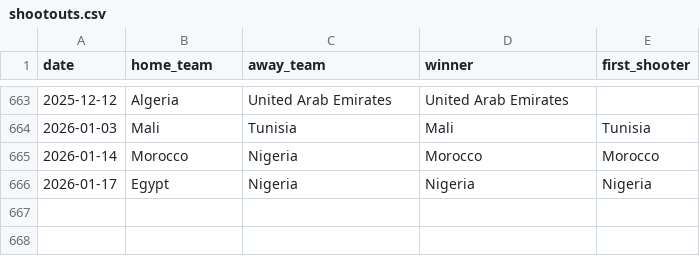
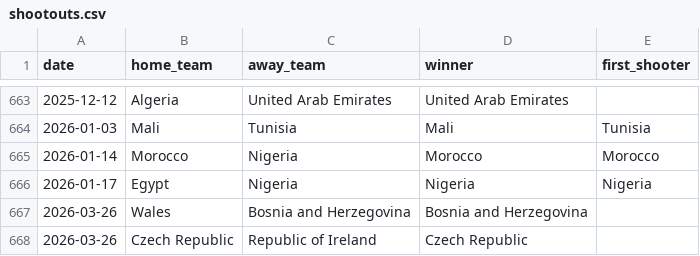
Before and after one commit to mwg1378/intl-soccer-rankings, a CSV file: scripts/data/shootouts.csv, drawn as a sheet; only a part is shown, gaps mark what is left out.

```diff
--- a/scripts/data/shootouts.csv
+++ b/scripts/data/shootouts.csv
@@ -666 +666,3 @@ date,home_team,away_team,winner,first_shooter
 2026-01-17,Egypt,Nigeria,Nigeria,Nigeria
+2026-03-26,Wales,Bosnia and Herzegovina,Bosnia and Herzegovina,
+2026-03-26,Czech Republic,Republic of Ireland,Czech Republic,
```
Also changed, not shown: 6 other files.
